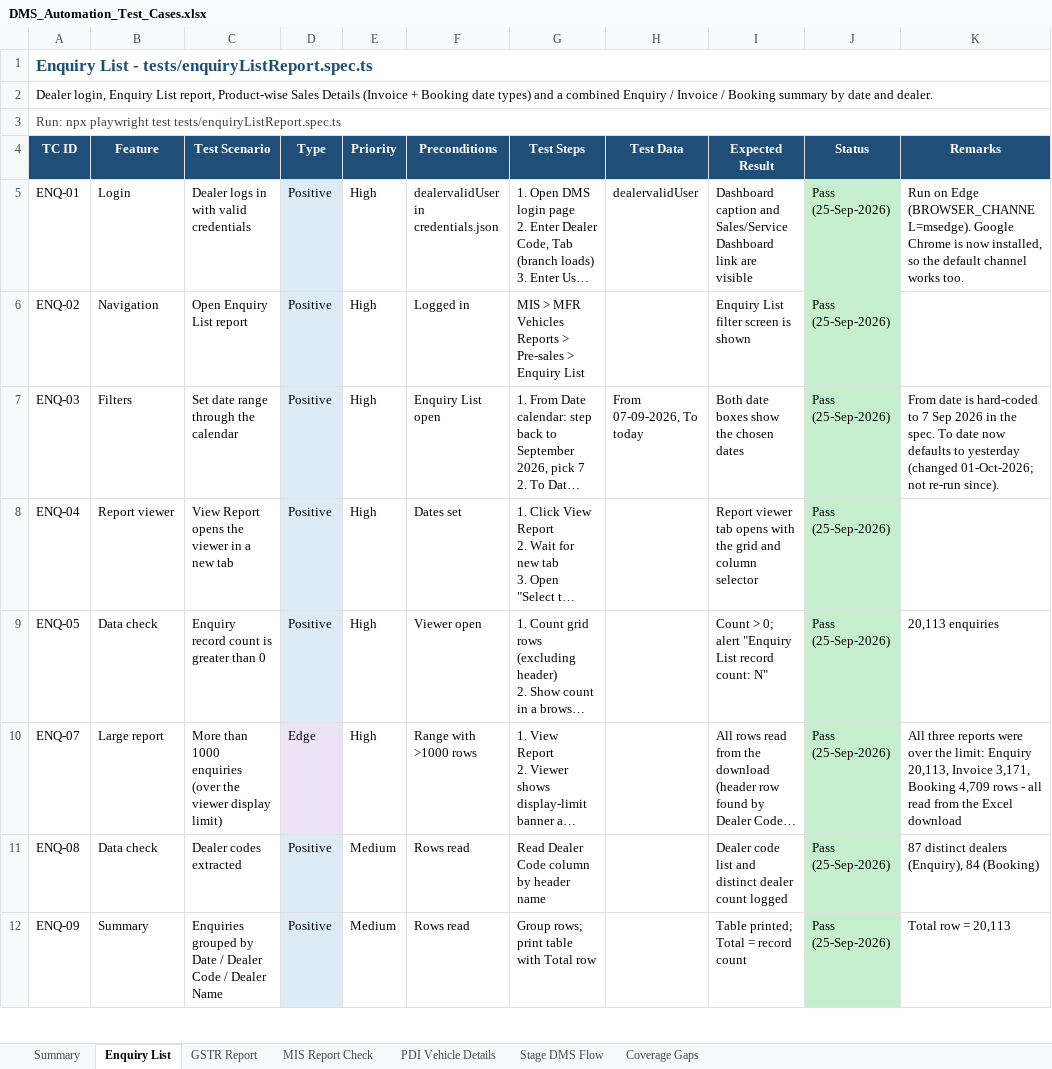
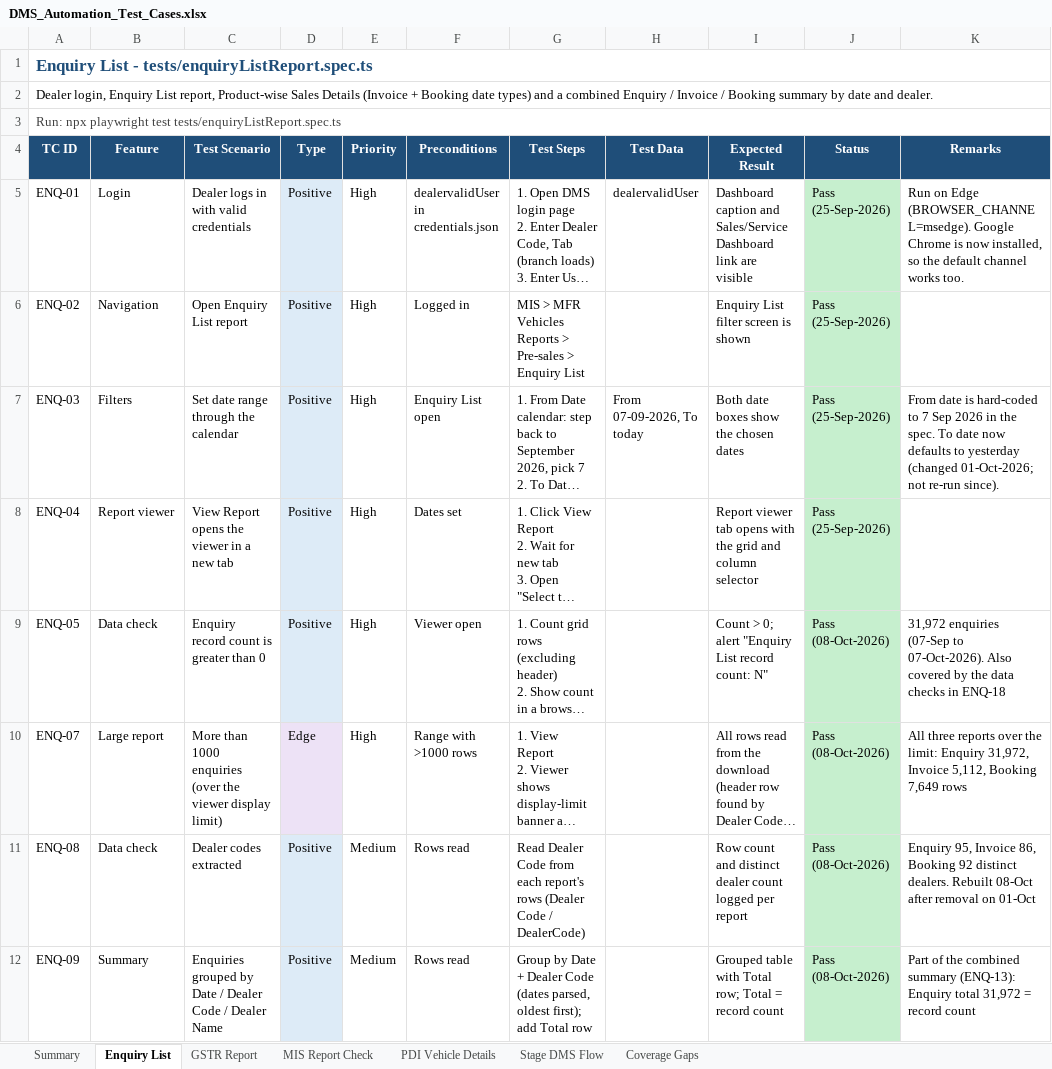
Before and after one commit to sunita-river/E2E-DMS, an Excel workbook: Test Cases/DMS_Automation_Test_Cases.xlsx, sheet Enquiry List, drawn as a sheet; only a part is shown; long unchanged cells end in …; values as stored, in another font and other column widths than the file's, no borders; the diff covers the shown part only; the diff names each change by its address in the sheet, - before the commit and + after, or states it on an @@ line.

```diff
--- a/Test Cases/DMS_Automation_Test_Cases.xlsx (sheet Enquiry List)
+++ b/Test Cases/DMS_Automation_Test_Cases.xlsx (sheet Enquiry List)
-J9:J12 (Status): Pass (25-Sep-2026)
+J9:J12 (Status): Pass (08-Oct-2026)
-K9 (Remarks): 20,113 enquiries
+K9 (Remarks): 31,972 enquiries (07-Sep to 07-Oct-2026). Also covered by the data checks in ENQ-18
-K10 (Remarks): …three reports were over the limit: Enquiry 20,113, Invoice 3,171, Booking 4,709 rows - all read from the Excel download
+K10 (Remarks): …three reports over the limit: Enquiry 31,972, Invoice 5,112, Booking 7,649 rows
-G11 (Test Steps): …Dealer Code column by header name
+G11 (Test Steps): …Dealer Code from each report's rows (Dealer Code / DealerCode)
-I11 (Expected Result): Dealer code list and distinct dealer count logged
+I11 (Expected Result): Row count and distinct dealer count logged per report
-K11 (Remarks): 87 distinct dealers (Enquiry), 84 (Booking)
+K11 (Remarks): Enquiry 95, Invoice 86, Booking 92 distinct dealers. Rebuilt 08-Oct after removal on 01-Oct
-G12 (Test Steps): Group rows; print table with Total row
+G12 (Test Steps): Group by Date + Dealer Code (dates parsed, oldest first); add Total row
-I12 (Expected Result): Table printed; Total = record count
+I12 (Expected Result): Grouped table with Total row; Total = record count
-K12 (Remarks): Total row = 20,113
+K12 (Remarks): Part of the combined summary (ENQ-13): Enquiry total 31,972 = record count
```
Also changed, not shown: 4 added rows and 13 edited cells elsewhere in this sheet, sheet Coverage Gaps, sheet Summary, 4 other files.
